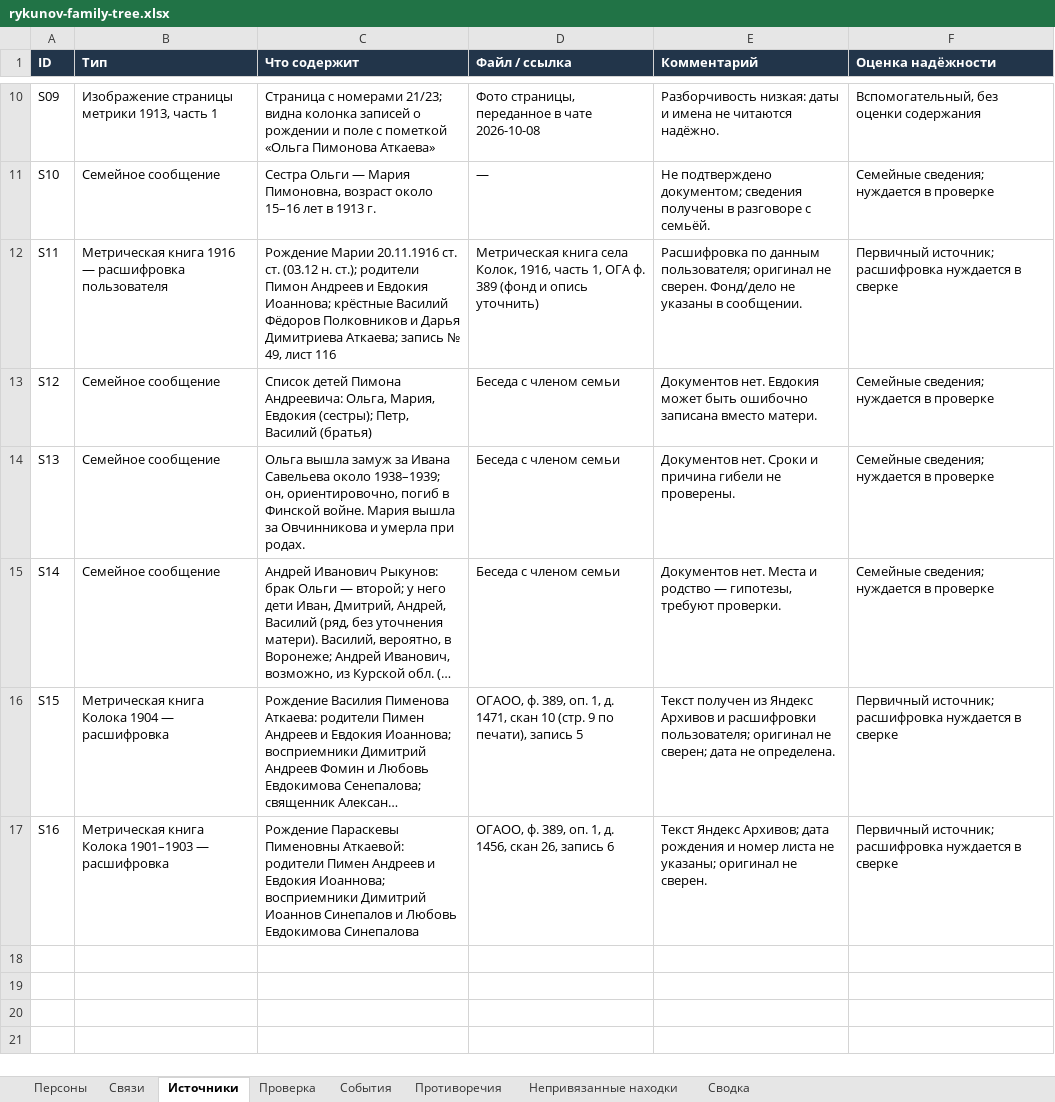
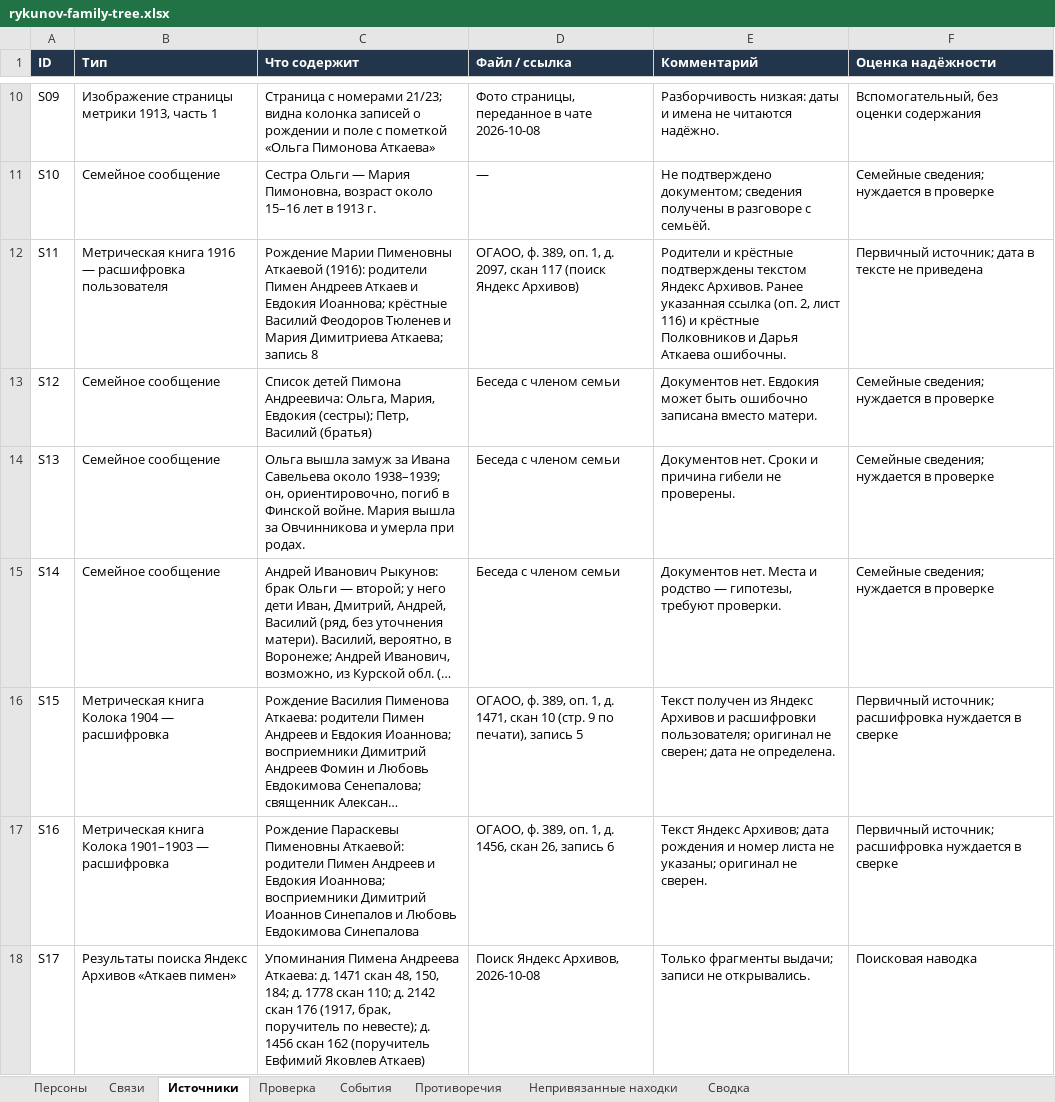
Before and after one commit to kilevoy/rykunov-family-tree, an Excel workbook: data/rykunov-family-tree.xlsx, sheet Источники, drawn as a sheet; only a part is shown, gaps mark what is left out; long unchanged cells end in …; values as stored, in another font and other column widths than the file's, no borders; the diff names each change by its address in the sheet, - before the commit and + after, or states it on an @@ line.

```diff
--- a/data/rykunov-family-tree.xlsx (sheet Источники)
+++ b/data/rykunov-family-tree.xlsx (sheet Источники)
-C12 (Что содержит): Рождение Марии 20.11.1916 ст. ст. (03.12 н. ст.); родители Пимон Андреев и Евдокия Иоаннова; крёстные Василий Фёдоров Полковников и Дарья Димитриева Аткаева; запись № 49, лист 116
+C12 (Что содержит): Рождение Марии Пименовны Аткаевой (1916): родители Пимен Андреев Аткаев и Евдокия Иоаннова; крёстные Василий Феодоров Тюленев и Мария Димитриева Аткаева; запись 8
-D12 (Файл / ссылка): Метрическая книга села Колок, 1916, часть 1, ОГА ф. 389 (фонд и опись уточнить)
+D12 (Файл / ссылка): ОГАОО, ф. 389, оп. 1, д. 2097, скан 117 (поиск Яндекс Архивов)
-E12 (Комментарий): Расшифровка по данным пользователя; оригинал не сверен. Фонд/дело не указаны в сообщении.
+E12 (Комментарий): Родители и крёстные подтверждены текстом Яндекс Архивов. Ранее указанная ссылка (оп. 2, лист 116) и крёстные Полковников и Дарья Аткаева ошибочны.
-F12 (Оценка надёжности): Первичный источник; расшифровка нуждается в сверке
+F12 (Оценка надёжности): Первичный источник; дата в тексте не приведена
+row 18: S17 | Результаты поиска Яндекс Архивов «Аткаев пимен» | Упоминания Пимена Андреева Аткаева: д. 1471 скан 48, 150, 184; д. 1778 скан 110; д. 2142 скан 176 (1917, брак, поручитель по невесте); д. 1456 скан 162 (поручитель Евфимий Яковлев Аткаев) | Поиск Яндекс Архивов, 2026-10-08 | Только фрагменты выдачи; записи не открывались. | Поисковая наводка
```
Also changed, not shown: sheet Непривязанные находки, sheet Персоны, sheet Проверка, sheet Сводка, sheet Связи, 2 other files.
